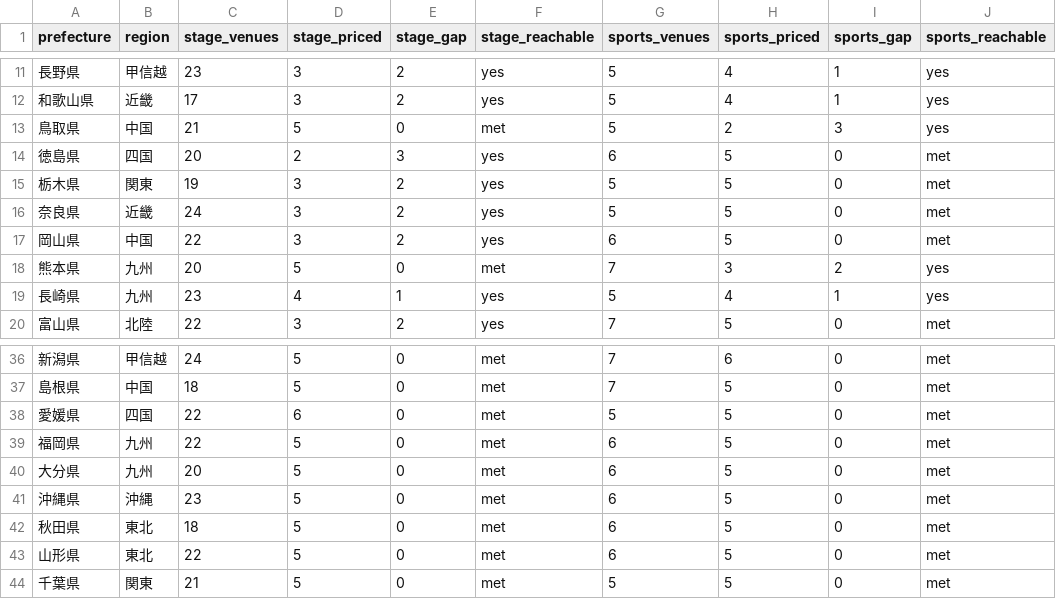
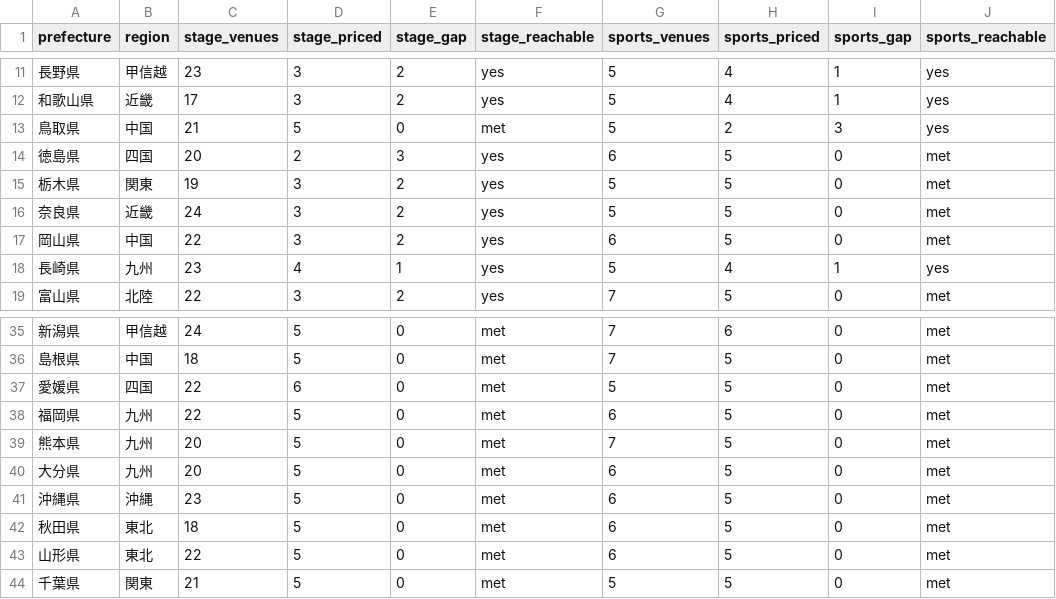
Before and after one commit to aratama-ship-it/venue-monosashi, a CSV file: data/prefecture-price-coverage.csv, drawn as a sheet; only a part is shown, gaps mark what is left out; removed rows and columns are numbered as before the commit, all else as after; the diff names each change by its address in the sheet, - before the commit and + after, or states it on an @@ line.

```diff
--- a/data/prefecture-price-coverage.csv
+++ b/data/prefecture-price-coverage.csv
-row 18: 熊本県 | 九州 | 20 | 5 | 0 | met | 7 | 3 | 2 | yes
+row 39: 熊本県 | 九州 | 20 | 5 | 0 | met | 7 | 5 | 0 | met
```
Also changed, not shown: data/budget-scenarios.csv, 2 other files.
